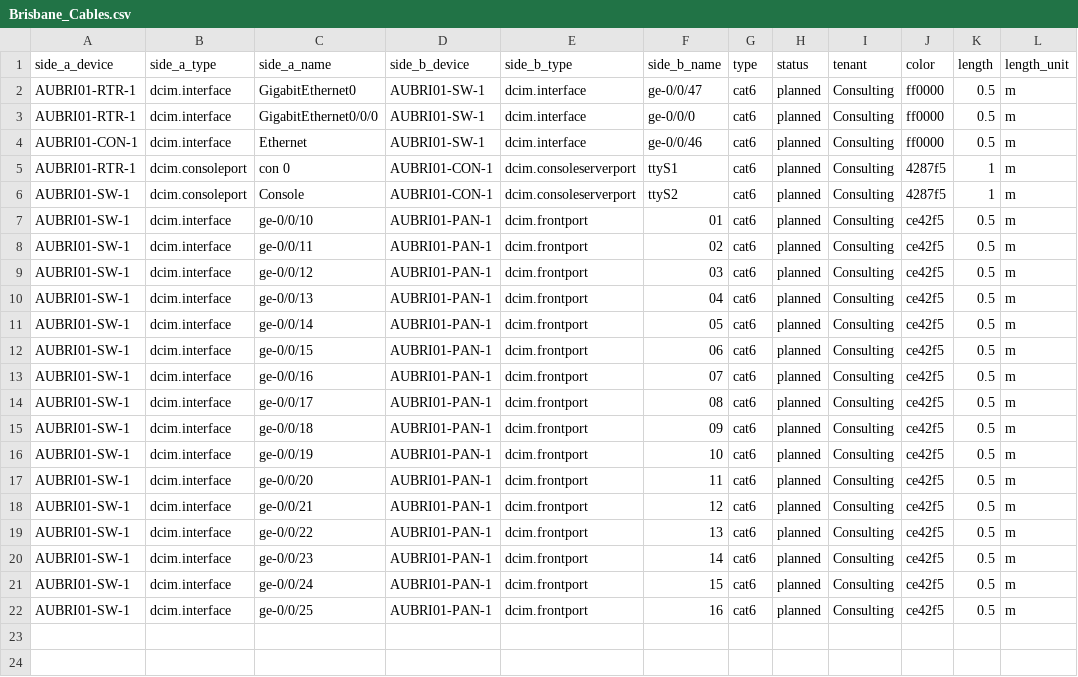
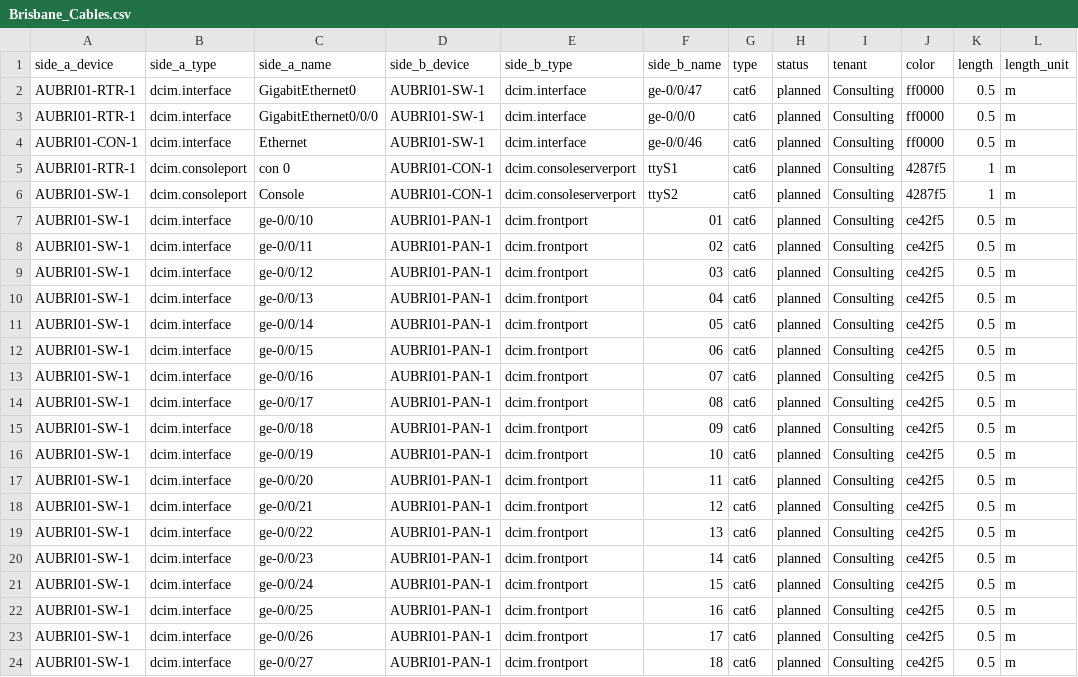
Before and after one commit to netbox-community/netbox-zero-to-hero, a CSV file: modules/5-making-the-connections/csv_data/Brisbane_Cables.csv, drawn as a sheet.

```diff
--- a/modules/5-making-the-connections/csv_data/Brisbane_Cables.csv
+++ b/modules/5-making-the-connections/csv_data/Brisbane_Cables.csv
@@ -22 +22,3 @@ AUBRI01-SW-1,dcim.interface,ge-0/0/24,AUBRI01-PAN-1,dcim.frontport,15,cat6,plann
 AUBRI01-SW-1,dcim.interface,ge-0/0/25,AUBRI01-PAN-1,dcim.frontport,16,cat6,planned,Consulting,ce42f5,0.5,m
+AUBRI01-SW-1,dcim.interface,ge-0/0/26,AUBRI01-PAN-1,dcim.frontport,17,cat6,planned,Consulting,ce42f5,0.5,m
+AUBRI01-SW-1,dcim.interface,ge-0/0/27,AUBRI01-PAN-1,dcim.frontport,18,cat6,planned,Consulting,ce42f5,0.5,m
```
Also changed, not shown: 3 other files.
